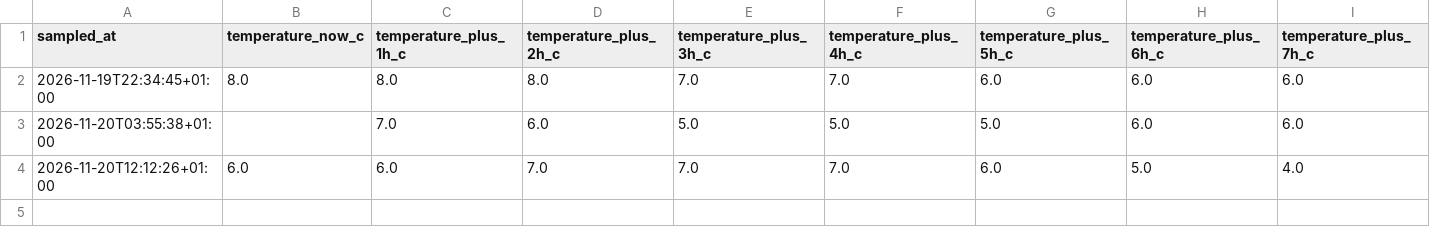
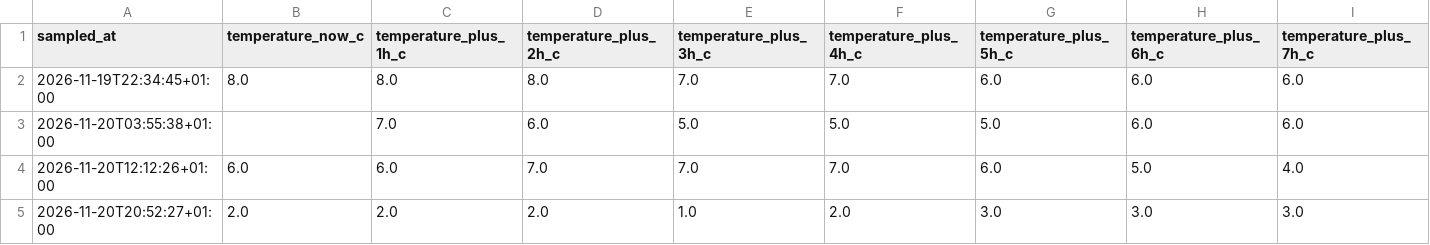
Before and after one commit to BrandarisFlitsen/weer-performance-indicator-nederland, a CSV file: city_data/tilburg.csv, drawn as a sheet; only a part is shown; rows hold the shown columns only; the diff names each change by its address in the sheet, - before the commit and + after, or states it on an @@ line.

```diff
--- a/city_data/tilburg.csv
+++ b/city_data/tilburg.csv
+row 5: 2026-11-20T20:52:27+01:00 | 2.0 | 2.0 | 2.0 | 1.0 | 2.0 | 3.0 | 3.0 | 3.0
```
Also changed, not shown: city_data/breda.csv, city_data/eindhoven.csv, 7 other files.
